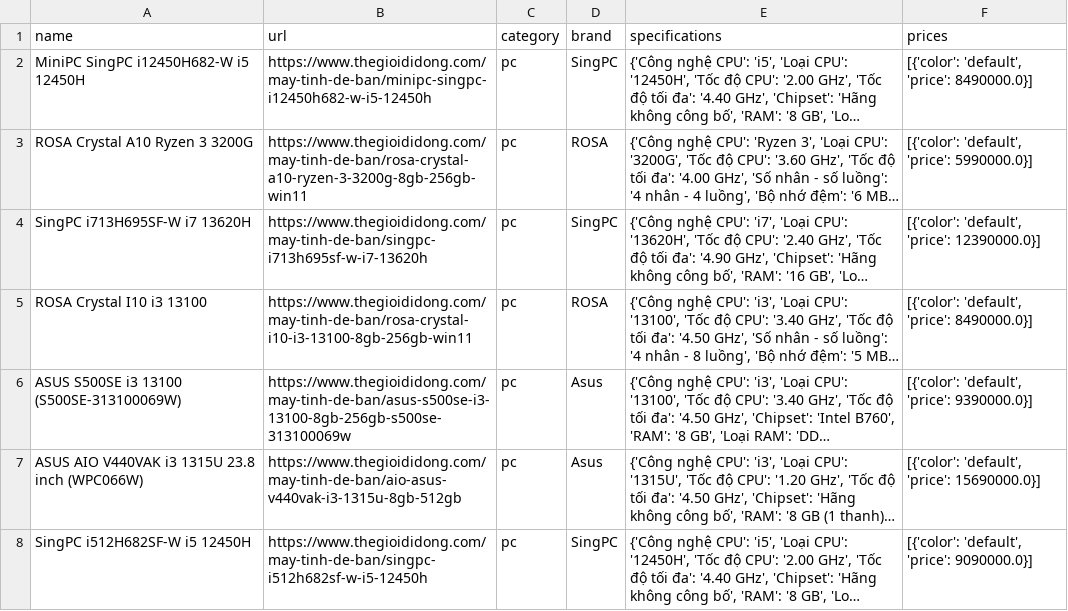
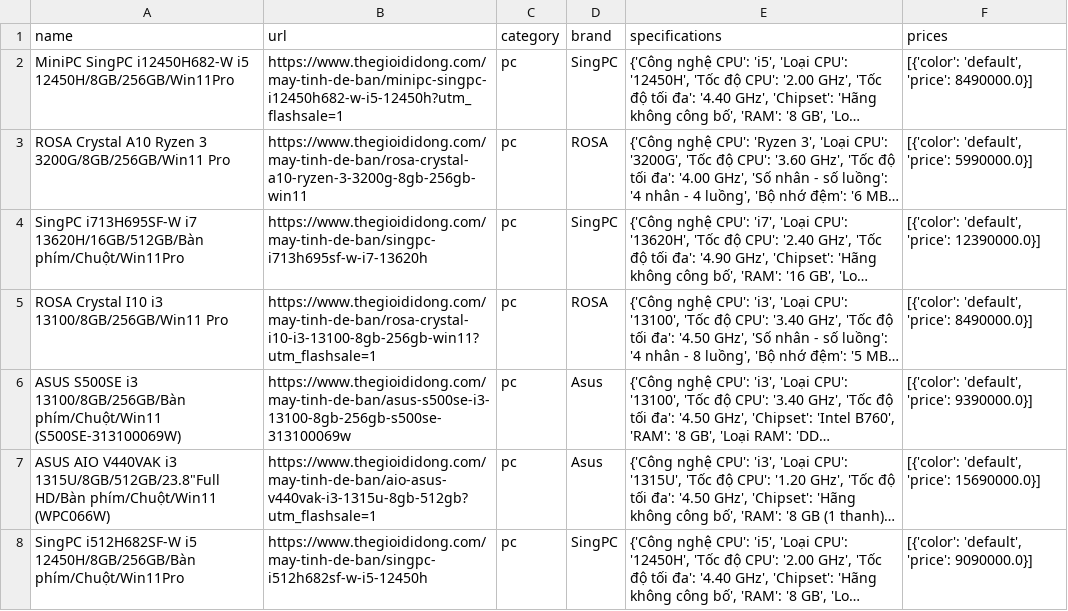
Before and after one commit to VyThao109/crawl-data-chatbot, a CSV file: data/raw/tgdd/pc.csv, drawn as a sheet; only a part is shown; long unchanged cells end in …; the diff covers the shown part only; the diff names each change by its address in the sheet, - before the commit and + after, or states it on an @@ line.

```diff
--- a/data/raw/tgdd/pc.csv
+++ b/data/raw/tgdd/pc.csv
-A2 (name): …i12450H682-W i5 12450H
+A2 (name): …i12450H682-W i5 12450H/8GB/256GB/Win11Pro
-B2 (url): https://www.thegioididong.com/may-tinh-de-ban/minipc-singpc-i12450h682-w-i5-12450h
+B2 (url): https://www.thegioididong.com/may-tinh-de-ban/minipc-singpc-i12450h682-w-i5-12450h?utm_flashsale=1
-A3 (name): ROSA Crystal A10 Ryzen 3 3200G
+A3 (name): ROSA Crystal A10 Ryzen 3 3200G/8GB/256GB/Win11 Pro
-A4 (name): …i713H695SF-W i7 13620H
+A4 (name): …i713H695SF-W i7 13620H/16GB/512GB/Bàn phím/Chuột/Win11Pro
-A5 (name): ROSA Crystal I10 i3 13100
+A5 (name): ROSA Crystal I10 i3 13100/8GB/256GB/Win11 Pro
-B5 (url): https://www.thegioididong.com/may-tinh-de-ban/rosa-crystal-i10-i3-13100-8gb-256gb-win11
+B5 (url): https://www.thegioididong.com/may-tinh-de-ban/rosa-crystal-i10-i3-13100-8gb-256gb-win11?utm_flashsale=1
-A6 (name): …S500SE i3 13100 (S500SE-313100069W)
+A6 (name): …S500SE i3 13100/8GB/256GB/Bàn phím/Chuột/Win11 (S500SE-313100069W)
-A7 (name): …V440VAK i3 1315U 23.8 inch (WPC066W)
+A7 (name): …V440VAK i3 1315U/8GB/512GB/23.8"Full HD/Bàn phím/Chuột/Win11 (WPC066W)
-B7 (url): https://www.thegioididong.com/may-tinh-de-ban/aio-asus-v440vak-i3-1315u-8gb-512gb
+B7 (url): https://www.thegioididong.com/may-tinh-de-ban/aio-asus-v440vak-i3-1315u-8gb-512gb?utm_flashsale=1
-A8 (name): …i512H682SF-W i5 12450H
+A8 (name): …i512H682SF-W i5 12450H/8GB/256GB/Bàn phím/Chuột/Win11Pro
```
Also changed, not shown: 2 added rows, 3 removed rows and 18 edited cells elsewhere in this file, data/preprocessed/pc.csv, data/raw/fpt/tablet.csv, 6 other files.
